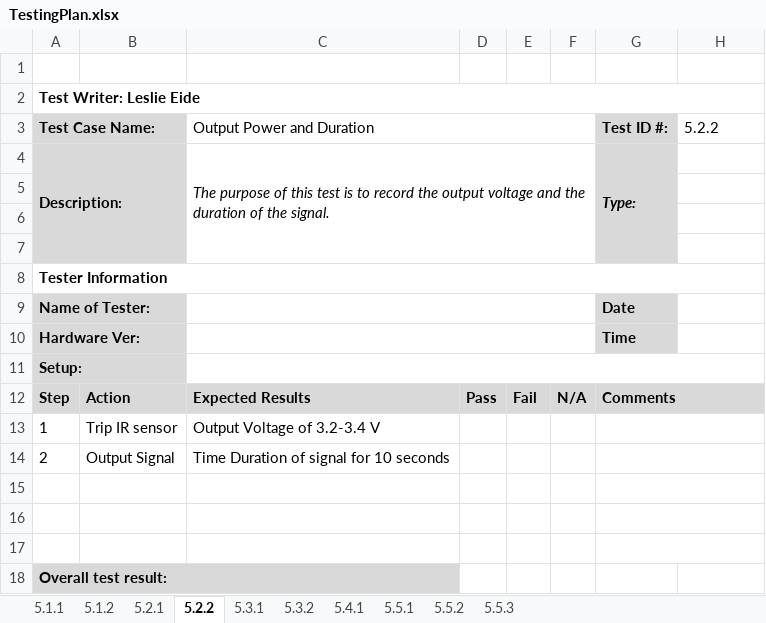
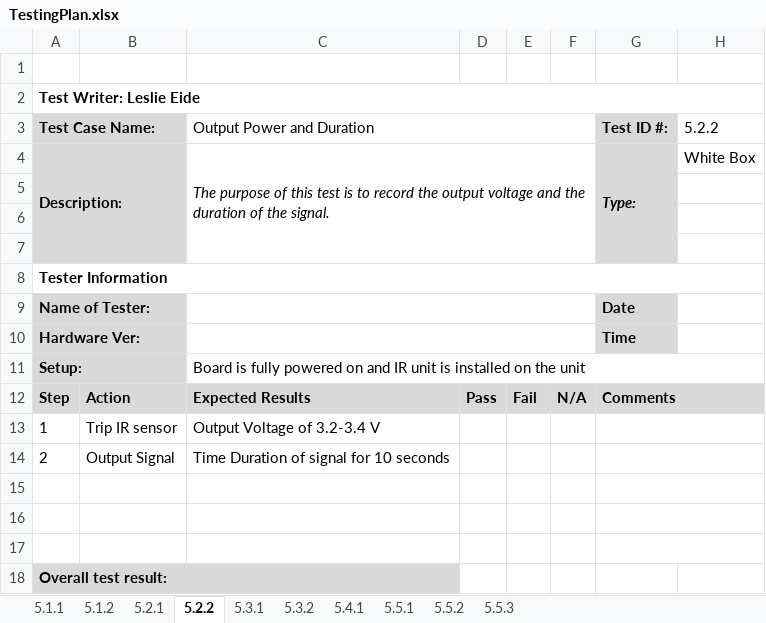
Before and after one commit to djklup/SignalSenders, an Excel workbook: Project Details/TestingPlan.xlsx, sheet 5.2.2, drawn as a sheet; values as stored, in another font and other column widths than the file's, no borders; charts and pictures not drawn; the diff names each change by its address in the sheet, - before the commit and + after, or states it on an @@ line.

```diff
--- a/Project Details/TestingPlan.xlsx (sheet 5.2.2)
+++ b/Project Details/TestingPlan.xlsx (sheet 5.2.2)
-H4 (5.2.2): (empty)
+H4 (5.2.2): White Box
-C11 (Output Power and Duration): (empty)
+C11 (Output Power and Duration): Board is fully powered on and IR unit is installed on the unit
```
Also changed, not shown: sheet 5.3.2, sheet 5.5.3, sheet 5.2.1, sheet 5.3.1, sheet 5.1.2, sheet 5.4.1, 1 more sheet, 11 other files.
